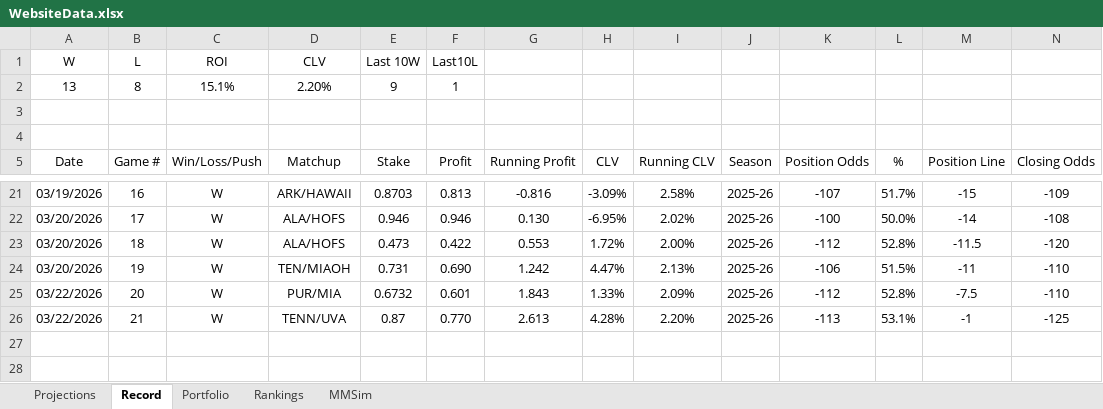
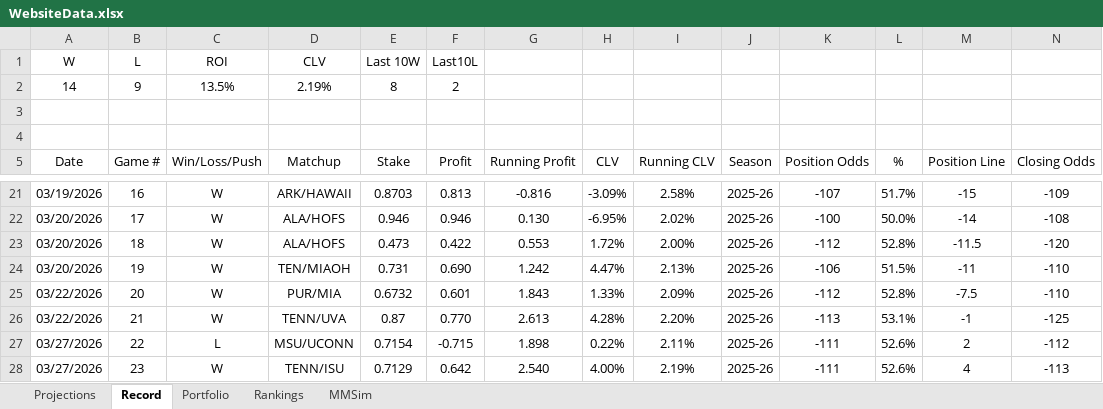
Before and after one commit to jackoo-06/jacks-cbb-site, an Excel workbook: WebsiteData.xlsx, sheet Record, drawn as a sheet; only a part is shown, gaps mark what is left out; values as stored, in another font and other column widths than the file's, no borders; removed rows and columns are numbered as before the commit, all else as after; rows hold the shown columns only; the diff names each change by its address in the sheet, - before the commit and + after, or states it on an @@ line.

```diff
--- a/WebsiteData.xlsx (sheet Record)
+++ b/WebsiteData.xlsx (sheet Record)
-row 2: 13 | 8 | 15.1% | 2.20% | 9 | 1
+row 2: 14 | 9 | 13.5% | 2.19% | 8 | 2
+row 27: 03/27/2026 | 22 | L | MSU/UCONN | 0.7154 | -0.715 | 1.898 | 0.22% | 2.11% | 2025-26 | -111 | 52.6% | 2 | -112
+row 28: 03/27/2026 | 23 | W | TENN/ISU | 0.7129 | 0.642 | 2.540 | 4.00% | 2.19% | 2025-26 | -111 | 52.6% | 4 | -113
```
Also changed, not shown: sheet MMSim, sheet Projections, sheet Portfolio, formulas that keep their value, 4 other files.
